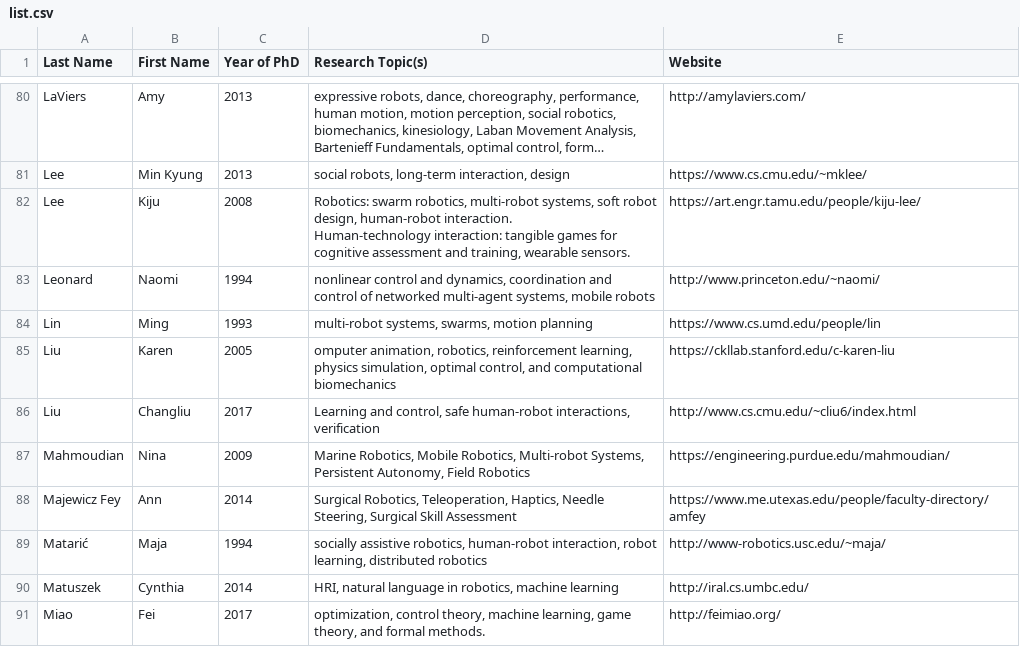
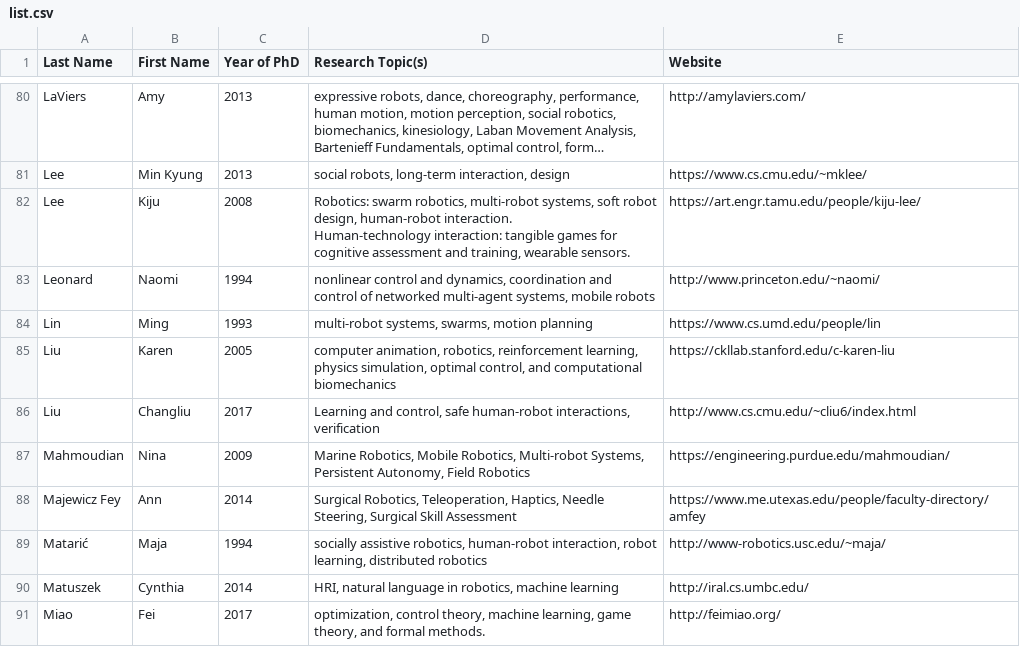
Before and after one commit to us-women-in-robotics-research/us-women-in-robotics-research.github.io, a CSV file: list.csv, drawn as a sheet; only a part is shown, gaps mark what is left out; long unchanged cells end in ….

Commit message:
Fixed typo

```diff
--- a/list.csv
+++ b/list.csv
@@ -85,3 +85,3 @@ Leonard,Naomi,1994,"nonlinear control and dynamics, coordination and control of
 Lin,Ming,1993,"multi-robot systems, swarms, motion planning",https://www.cs.umd.edu/people/lin
-Liu,Karen,2005,"omputer animation, robotics, reinforcement learning, physics simulation, optimal control, and computational biomechanics",https://ckllab.stanford.edu/c-karen-liu
+Liu,Karen,2005,"computer animation, robotics, reinforcement learning, physics simulation, optimal control, and computational biomechanics",https://ckllab.stanford.edu/c-karen-liu
 Liu,Changliu,2017,"Learning and control, safe human-robot interactions, verification",http://www.cs.cmu.edu/~cliu6/index.html
```
